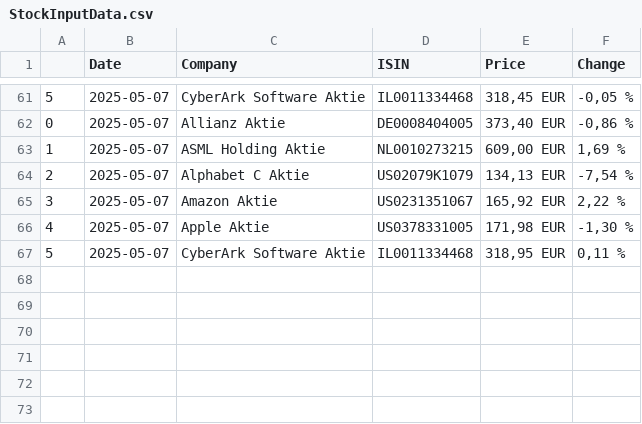
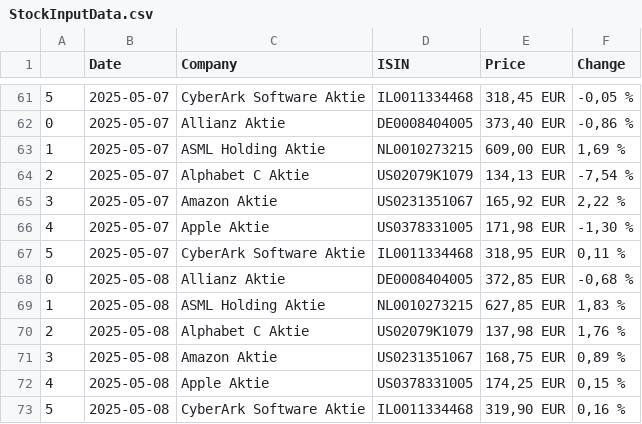
Before and after one commit to bikenthusiast/Python, a CSV file: Stocks/StockInputData.csv, drawn as a sheet; only a part is shown, gaps mark what is left out; the diff names each change by its address in the sheet, - before the commit and + after, or states it on an @@ line.

```diff
--- a/Stocks/StockInputData.csv
+++ b/Stocks/StockInputData.csv
+row 68: 0 | 2025-05-08 | Allianz Aktie | DE0008404005 | 372,85 EUR | -0,68 %
+row 69: 1 | 2025-05-08 | ASML Holding Aktie | NL0010273215 | 627,85 EUR | 1,83 %
+row 70: 2 | 2025-05-08 | Alphabet C Aktie | US02079K1079 | 137,98 EUR | 1,76 %
+row 71: 3 | 2025-05-08 | Amazon Aktie | US0231351067 | 168,75 EUR | 0,89 %
+row 72: 4 | 2025-05-08 | Apple Aktie | US0378331005 | 174,25 EUR | 0,15 %
+row 73: 5 | 2025-05-08 | CyberArk Software Aktie | IL0011334468 | 319,90 EUR | 0,16 %
```
